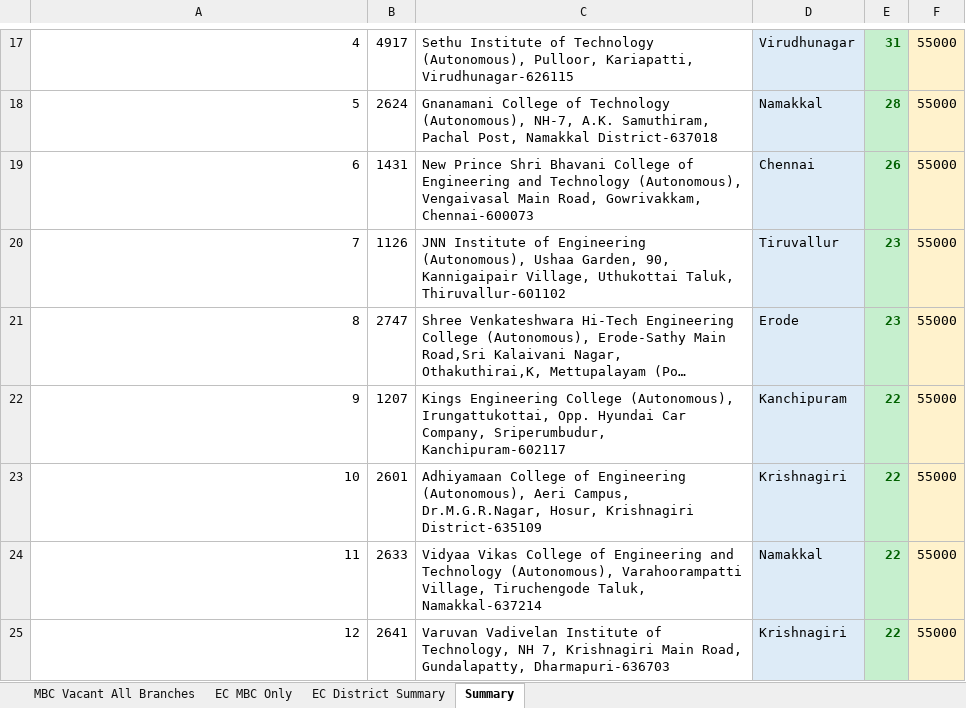
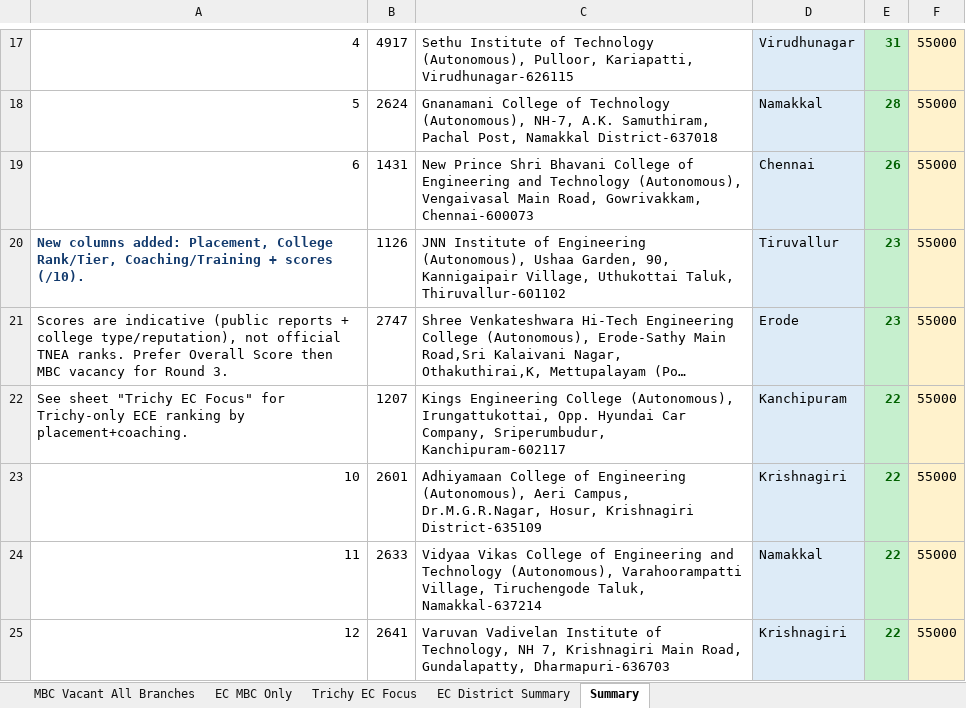
Before and after one commit to pandiancn-g/app001, an Excel workbook: docs/TNEA_2026_MBC_Vacancy_After_Round2.xlsx, sheet Summary, drawn as a sheet; only a part is shown, gaps mark what is left out; long unchanged cells end in …; values as stored, in another font and other column widths than the file's, no borders; the diff names each change by its address in the sheet, - before the commit and + after, or states it on an @@ line.

```diff
--- a/docs/TNEA_2026_MBC_Vacancy_After_Round2.xlsx (sheet Summary)
+++ b/docs/TNEA_2026_MBC_Vacancy_After_Round2.xlsx (sheet Summary)
+sheet tab: Trichy EC Focus
-A20: 7
+A20: New columns added: Placement, College Rank/Tier, Coaching/Training + scores (/10).
@@ A20 bold: off → on, text colour: black → #123A6D @@
-A21: 8
+A21: Scores are indicative (public reports + college type/reputation), not official TNEA ranks. Prefer Overall Score then MBC vacancy for Round 3.
-A22: 9
+A22: See sheet "Trichy EC Focus" for Trichy-only ECE ranking by placement+coaching.
```
Also changed, not shown: sheet MBC Vacant All Branches, sheet EC MBC Only, TNEA_2026_MBC_Vacancy_After_Round2.xlsx.
